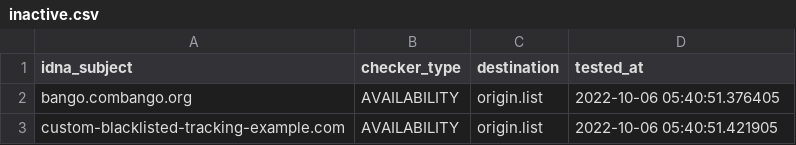
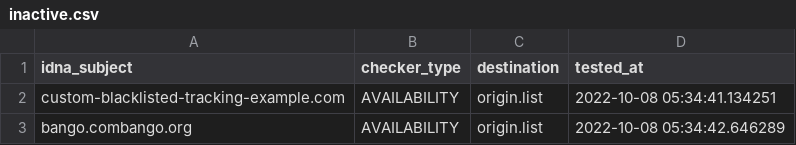
Before and after one commit to dead-hosts/Basic-tracking-list_web_disconnect.me, a CSV file: .pyfunceble/inactive.csv, drawn as a sheet.

Commit message:
[Final/Result][Dead-Hosts::Basic-tracking-list_web_disconnect.me] [GHA skip]
866lkRztuME6air37X2kyjA5

```diff
--- a/.pyfunceble/inactive.csv
+++ b/.pyfunceble/inactive.csv
@@ -1,3 +1,3 @@
 idna_subject,checker_type,destination,tested_at
-bango.combango.org,AVAILABILITY,origin.list,2022-10-06 05:40:51.376405
-custom-blacklisted-tracking-example.com,AVAILABILITY,origin.list,2022-10-06 05:40:51.421905
+custom-blacklisted-tracking-example.com,AVAILABILITY,origin.list,2022-10-08 05:34:41.134251
+bango.combango.org,AVAILABILITY,origin.list,2022-10-08 05:34:42.646289
```
Also changed, not shown: 11 other files.
